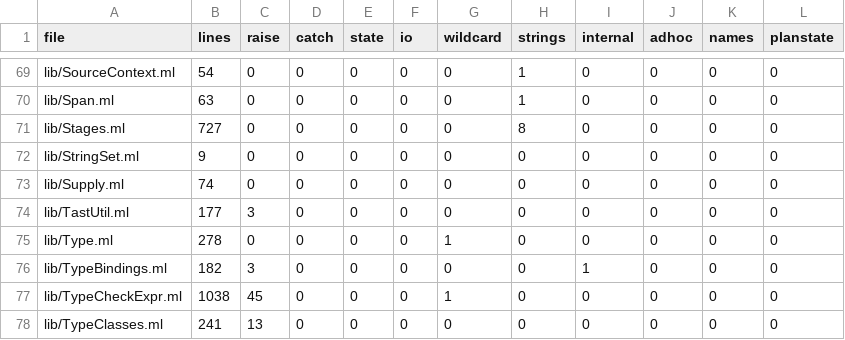
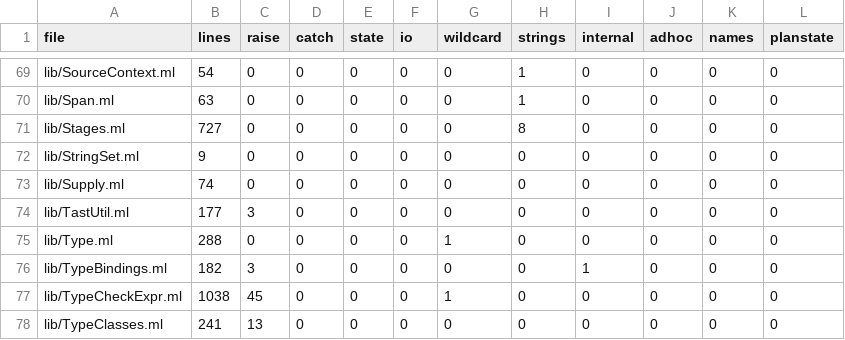
Before and after one commit to seiei-sogen/zustral, a TSV file: tools/refactoring/expected/metrics.tsv, drawn as a sheet; only a part is shown, gaps mark what is left out.

```diff
--- a/tools/refactoring/expected/metrics.tsv
+++ b/tools/refactoring/expected/metrics.tsv
@@ -74,3 +74,3 @@ lib/Supply.ml	74	0	0	0	0	0	0	0	0	0	0
 lib/TastUtil.ml	177	3	0	0	0	0	0	0	0	0	0
-lib/Type.ml	278	0	0	0	0	1	0	0	0	0	0
+lib/Type.ml	288	0	0	0	0	1	0	0	0	0	0
 lib/TypeBindings.ml	182	3	0	0	0	0	0	1	0	0	0
```
Also changed, not shown: 15 other files.
